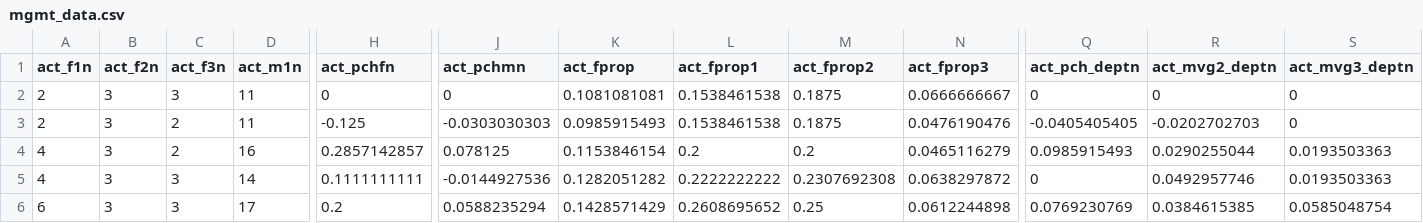
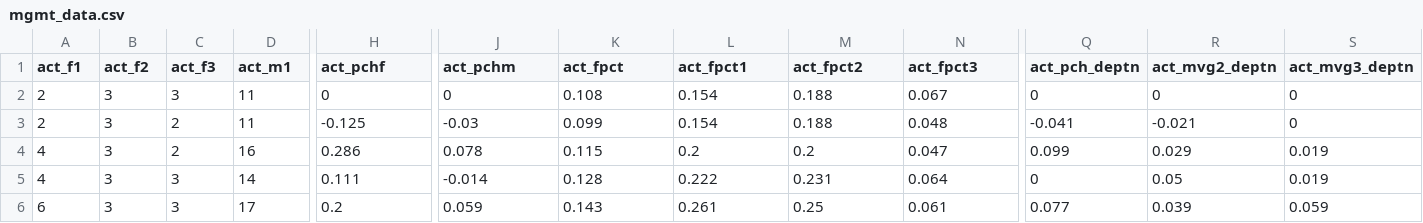
Before and after one commit to university-gender-evolution/pyugend2, a CSV file: pyugend2/mgmt_data.csv, drawn as a sheet; only a part is shown, gaps mark what is left out; the diff covers the shown part only; the diff names each change by its address in the sheet, - before the commit and + after, or states it on an @@ line.

```diff
--- a/pyugend2/mgmt_data.csv
+++ b/pyugend2/mgmt_data.csv
-A1: act_f1n
+A1: act_f1
-B1: act_f2n
+B1: act_f2
-C1: act_f3n
+C1: act_f3
-D1: act_m1n
+D1: act_m1
-H1: act_pchfn
+H1: act_pchf
-J1: act_pchmn
+J1: act_pchm
-K1: act_fprop
+K1: act_fpct
-L1: act_fprop1
+L1: act_fpct1
-M1: act_fprop2
+M1: act_fpct2
-N1: act_fprop3
+N1: act_fpct3
-K2 (act_fpct): 0.1081081081
+K2 (act_fpct): 0.108
-L2:L3 (act_fpct1): 0.1538461538
+L2:L3 (act_fpct1): 0.154
-M2:M3 (act_fpct2): 0.1875
+M2:M3 (act_fpct2): 0.188
-N2 (act_fpct3): 0.0666666667
+N2 (act_fpct3): 0.067
-J3 (act_pchm): -0.0303030303
+J3 (act_pchm): -0.03
-K3 (act_fpct): 0.0985915493
+K3 (act_fpct): 0.099
-N3 (act_fpct3): 0.0476190476
+N3 (act_fpct3): 0.048
-Q3 (act_pch_deptn): -0.0405405405
+Q3 (act_pch_deptn): -0.041
-R3 (act_mvg2_deptn): -0.0202702703
+R3 (act_mvg2_deptn): -0.021
-H4 (act_pchf): 0.2857142857
+H4 (act_pchf): 0.286
-J4 (act_pchm): 0.078125
+J4 (act_pchm): 0.078
-K4 (act_fpct): 0.1153846154
+K4 (act_fpct): 0.115
-N4 (act_fpct3): 0.0465116279
+N4 (act_fpct3): 0.047
-Q4 (act_pch_deptn): 0.0985915493
+Q4 (act_pch_deptn): 0.099
-R4 (act_mvg2_deptn): 0.0290255044
+R4 (act_mvg2_deptn): 0.029
-S4:S5 (act_mvg3_deptn): 0.0193503363
+S4:S5 (act_mvg3_deptn): 0.019
-H5 (act_pchf): 0.1111111111
+H5 (act_pchf): 0.111
-J5 (act_pchm): -0.0144927536
+J5 (act_pchm): -0.014
-K5 (act_fpct): 0.1282051282
+K5 (act_fpct): 0.128
-L5 (act_fpct1): 0.2222222222
+L5 (act_fpct1): 0.222
-M5 (act_fpct2): 0.2307692308
+M5 (act_fpct2): 0.231
-N5 (act_fpct3): 0.0638297872
+N5 (act_fpct3): 0.064
-R5 (act_mvg2_deptn): 0.0492957746
+R5 (act_mvg2_deptn): 0.05
-J6 (act_pchm): 0.0588235294
+J6 (act_pchm): 0.059
-K6 (act_fpct): 0.1428571429
+K6 (act_fpct): 0.143
-L6 (act_fpct1): 0.2608695652
+L6 (act_fpct1): 0.261
-N6 (act_fpct3): 0.0612244898
+N6 (act_fpct3): 0.061
-Q6 (act_pch_deptn): 0.0769230769
+Q6 (act_pch_deptn): 0.077
-R6 (act_mvg2_deptn): 0.0384615385
+R6 (act_mvg2_deptn): 0.039
-S6 (act_mvg3_deptn): 0.0585048754
+S6 (act_mvg3_deptn): 0.059
```
Also changed, not shown: 69 edited cells elsewhere in this file, 4 other files.
